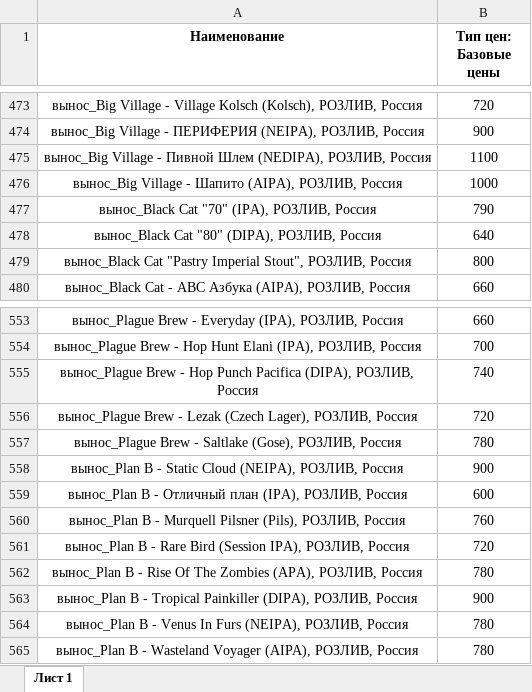
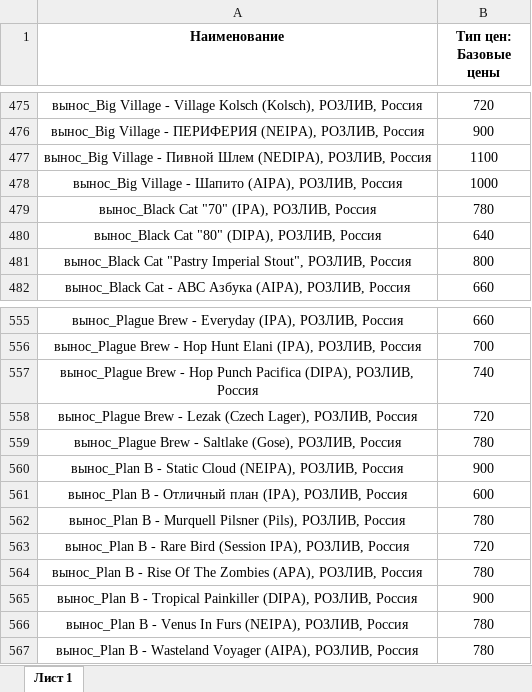
Before and after one commit to Saturnych/ohmybeer.ru, an Excel workbook: src/data/rozliv.xlsx, sheet Лист 1, drawn as a sheet; only a part is shown, gaps mark what is left out; values as stored, in another font and other column widths than the file's, no borders; addresses are those after the commit; the diff covers the shown part only; the diff names each change by its address in the sheet, - before the commit and + after, or states it on an @@ line.

```diff
--- a/src/data/rozliv.xlsx (sheet Лист 1)
+++ b/src/data/rozliv.xlsx (sheet Лист 1)
-B479 (Тип цен: Базовые цены): 790
+B479 (Тип цен: Базовые цены): 780
-B562 (Тип цен: Базовые цены): 760
+B562 (Тип цен: Базовые цены): 780
```
Also changed, not shown: 4 added rows and 3 edited cells elsewhere in this sheet, 6 other files.
